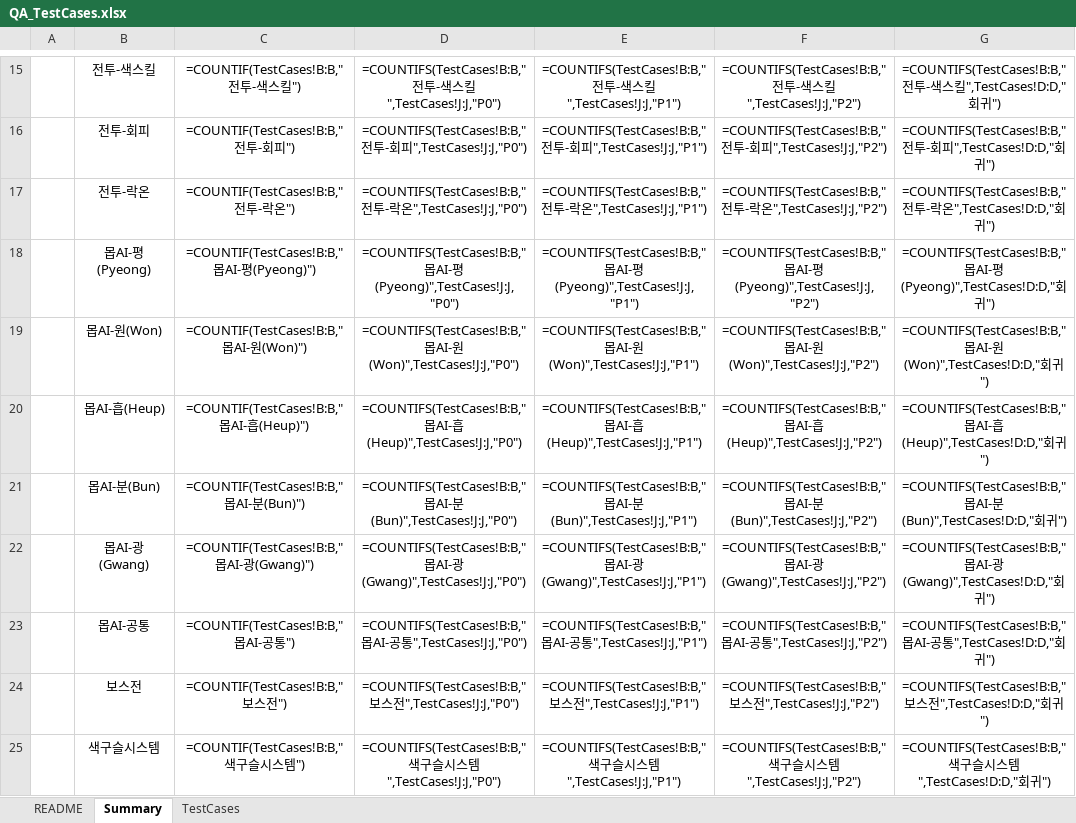
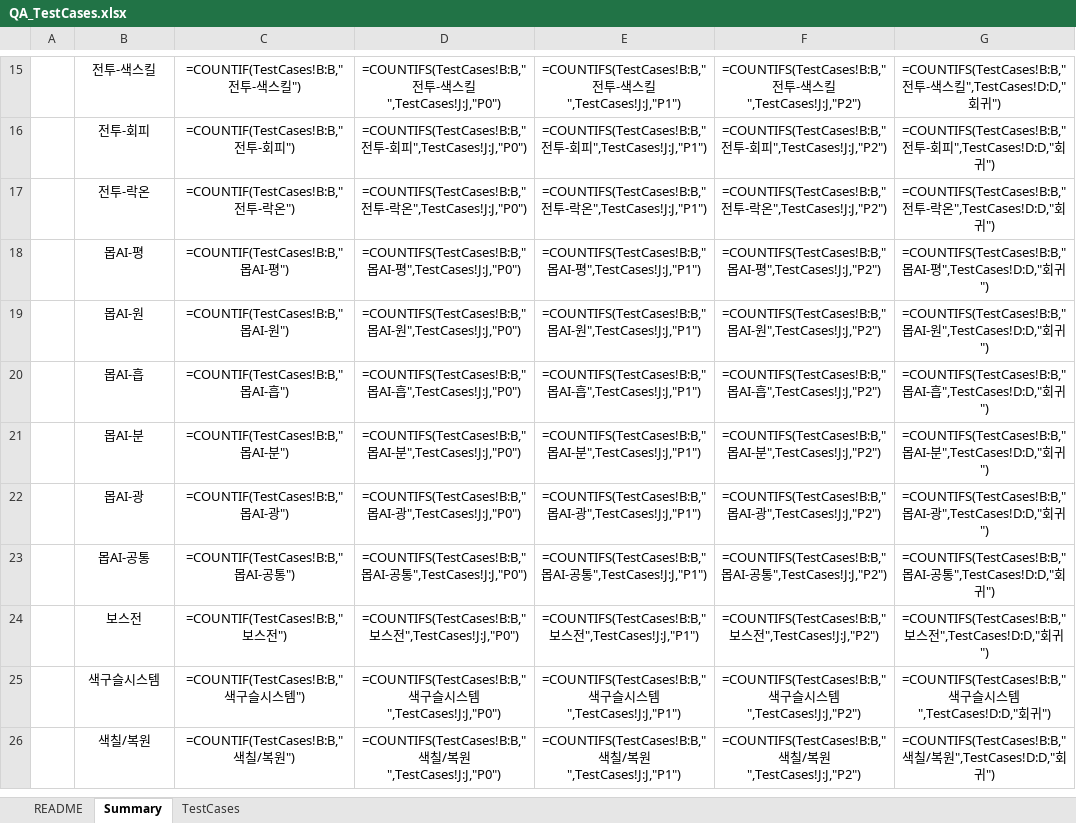
Before and after one commit to hyungjin-yu/Meokgoeeum, an Excel workbook: Docs/QA_TestCases.xlsx, sheet Summary, drawn as a sheet; only a part is shown, gaps mark what is left out; the shorter side is filled out with more unchanged rows; values as stored, in another font and other column widths than the file's, no borders; formulas without a stored value are shown as written; the diff names each change by its address in the sheet, - before the commit and + after, or states it on an @@ line.

```diff
--- a/Docs/QA_TestCases.xlsx (sheet Summary)
+++ b/Docs/QA_TestCases.xlsx (sheet Summary)
-B18: 몹AI-평(Pyeong)
+B18: 몹AI-평
-C18: =COUNTIF(TestCases!B:B,"몹AI-평(Pyeong)")
+C18: =COUNTIF(TestCases!B:B,"몹AI-평")
-D18: …AI-평(Pyeong)",TestCases!J:J,"P0")
+D18: …AI-평",TestCases!J:J,"P0")
-E18: …AI-평(Pyeong)",TestCases!J:J,"P1")
+E18: …AI-평",TestCases!J:J,"P1")
-F18: …AI-평(Pyeong)",TestCases!J:J,"P2")
+F18: …AI-평",TestCases!J:J,"P2")
-G18: …AI-평(Pyeong)",TestCases!D:D,"회귀…
+G18: …AI-평",TestCases!D:D,"회귀…
-B19: 몹AI-원(Won)
+B19: 몹AI-원
-C19: =COUNTIF(TestCases!B:B,"몹AI-원(Won)")
+C19: =COUNTIF(TestCases!B:B,"몹AI-원")
-D19: …AI-원(Won)",TestCases!J:J,"P0")
+D19: …AI-원",TestCases!J:J,"P0")
-E19: …AI-원(Won)",TestCases!J:J,"P1")
+E19: …AI-원",TestCases!J:J,"P1")
-F19: …AI-원(Won)",TestCases!J:J,"P2")
+F19: …AI-원",TestCases!J:J,"P2")
-G19: …AI-원(Won)",TestCases!D:D,"회귀…
+G19: …AI-원",TestCases!D:D,"회귀…
-B20: 몹AI-흡(Heup)
+B20: 몹AI-흡
-C20: =COUNTIF(TestCases!B:B,"몹AI-흡(Heup)")
+C20: =COUNTIF(TestCases!B:B,"몹AI-흡")
-D20: …AI-흡(Heup)",TestCases!J:J,"P0")
+D20: …AI-흡",TestCases!J:J,"P0")
-E20: …AI-흡(Heup)",TestCases!J:J,"P1")
+E20: …AI-흡",TestCases!J:J,"P1")
-F20: …AI-흡(Heup)",TestCases!J:J,"P2")
+F20: …AI-흡",TestCases!J:J,"P2")
-G20: …AI-흡(Heup)",TestCases!D:D,"회귀…
+G20: …AI-흡",TestCases!D:D,"회귀…
-B21: 몹AI-분(Bun)
+B21: 몹AI-분
-C21: =COUNTIF(TestCases!B:B,"몹AI-분(Bun)")
+C21: =COUNTIF(TestCases!B:B,"몹AI-분")
-D21: …AI-분(Bun)",TestCases!J:J,"P0")
+D21: …AI-분",TestCases!J:J,"P0")
-E21: …AI-분(Bun)",TestCases!J:J,"P1")
+E21: …AI-분",TestCases!J:J,"P1")
-F21: …AI-분(Bun)",TestCases!J:J,"P2")
+F21: …AI-분",TestCases!J:J,"P2")
-G21: …AI-분(Bun)",TestCases!D:D,"회귀…
+G21: …AI-분",TestCases!D:D,"회귀…
-B22: 몹AI-광(Gwang)
+B22: 몹AI-광
-C22: =COUNTIF(TestCases!B:B,"몹AI-광(Gwang)")
+C22: =COUNTIF(TestCases!B:B,"몹AI-광")
-D22: …AI-광(Gwang)",TestCases!J:J,"P0")
+D22: …AI-광",TestCases!J:J,"P0")
-E22: …AI-광(Gwang)",TestCases!J:J,"P1")
+E22: …AI-광",TestCases!J:J,"P1")
-F22: …AI-광(Gwang)",TestCases!J:J,"P2")
+F22: …AI-광",TestCases!J:J,"P2")
-G22: …AI-광(Gwang)",TestCases!D:D,"회귀…
+G22: …AI-광",TestCases!D:D,"회귀…
```
Also changed, not shown: sheet TestCases, sheet README.
